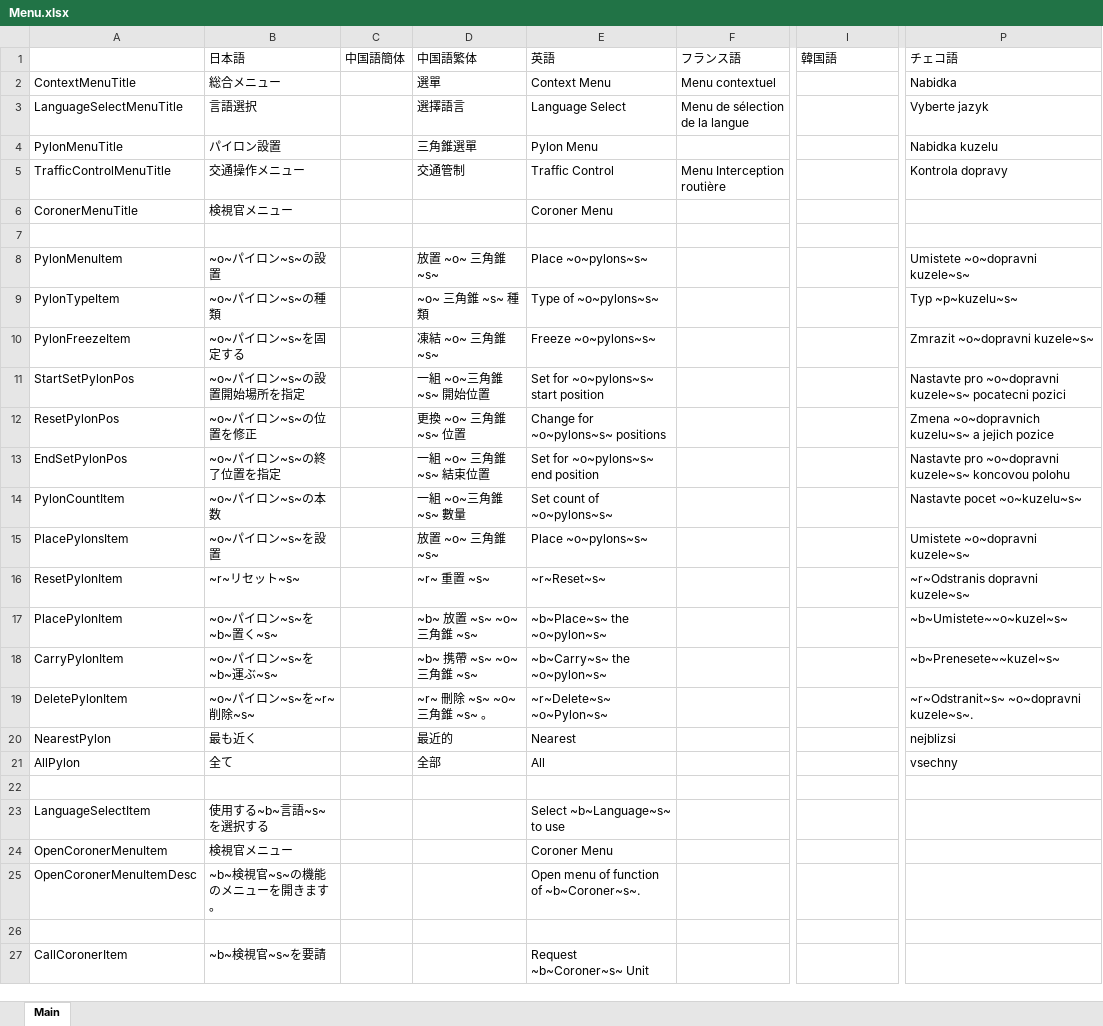
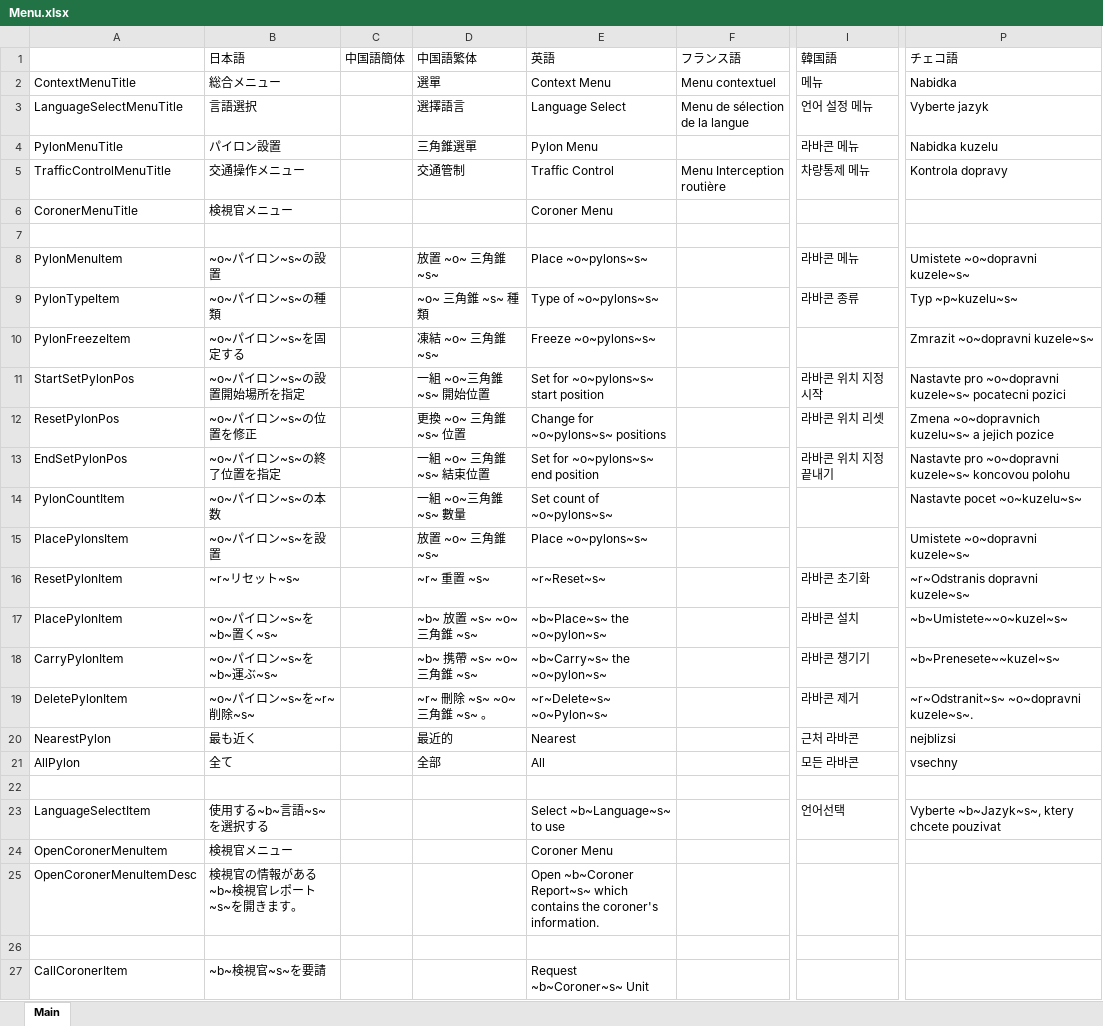
Before and after one commit to DekoKiyo/DekoKiyoPlugins, an Excel workbook: ja/Menu.xlsx, sheet Main, drawn as a sheet; only a part is shown, gaps mark what is left out; values as stored, in another font and other column widths than the file's, no borders; the diff covers the shown part only; the diff names each change by its address in the sheet, - before the commit and + after, or states it on an @@ line.

Commit message:
Update: Menu.xlsx File from Crowdin

```diff
--- a/ja/Menu.xlsx (sheet Main)
+++ b/ja/Menu.xlsx (sheet Main)
-I2 (韓国語): (empty)
+I2 (韓国語): 메뉴
-I3 (韓国語): (empty)
+I3 (韓国語): 언어 설정 메뉴
-I4 (韓国語): (empty)
+I4 (韓国語): 라바콘 메뉴
-I5 (韓国語): (empty)
+I5 (韓国語): 차량통제 메뉴
-I8 (韓国語): (empty)
+I8 (韓国語): 라바콘 메뉴
-I9 (韓国語): (empty)
+I9 (韓国語): 라바콘 종류
-I11 (韓国語): (empty)
+I11 (韓国語): 라바콘 위치 지정 시작
-I12 (韓国語): (empty)
+I12 (韓国語): 라바콘 위치 리셋
-I13 (韓国語): (empty)
+I13 (韓国語): 라바콘 위치 지정 끝내기
-I16 (韓国語): (empty)
+I16 (韓国語): 라바콘 초기화
-I17 (韓国語): (empty)
+I17 (韓国語): 라바콘 설치
-I18 (韓国語): (empty)
+I18 (韓国語): 라바콘 챙기기
-I19 (韓国語): (empty)
+I19 (韓国語): 라바콘 제거
-I20 (韓国語): (empty)
+I20 (韓国語): 근처 라바콘
-I21 (韓国語): (empty)
+I21 (韓国語): 모든 라바콘
-I23 (韓国語): (empty)
+I23 (韓国語): 언어선택
-P23 (チェコ語): (empty)
+P23 (チェコ語): Vyberte ~b~Jazyk~s~, ktery chcete pouzivat
-B25 (日本語): ~b~検視官~s~の機能のメニューを開きます。
+B25 (日本語): 検視官の情報がある~b~検視官レポート~s~を開きます。
-E25 (英語): Open menu of function of ~b~Coroner~s~.
+E25 (英語): Open ~b~Coroner Report~s~ which contains the coroner's information.
```
Also changed, not shown: 2 edited cells elsewhere in this sheet.
